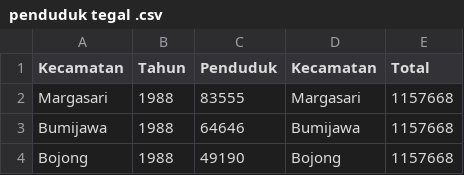
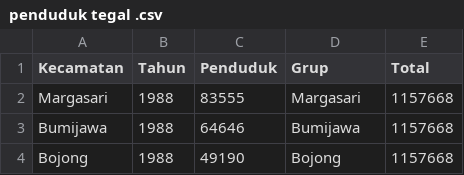
Before and after one commit to adnanpw/Data-sosial, a CSV file: penduduk tegal .csv, drawn as a sheet; only a part is shown.

Commit message:
Update penduduk tegal .csv

```diff
--- a/penduduk tegal .csv
+++ b/penduduk tegal .csv
@@ -1,2 +1,2 @@
-Kecamatan,Tahun,Penduduk,Kecamatan,Total
+Kecamatan,Tahun,Penduduk,Grup,Total
 Margasari,1988,83555,Margasari,1157668
```
